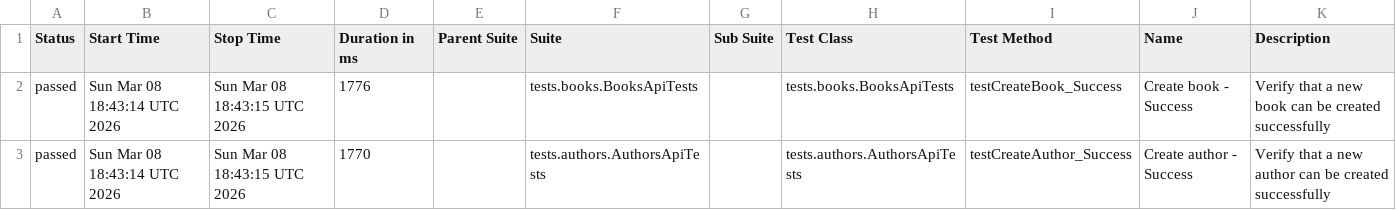
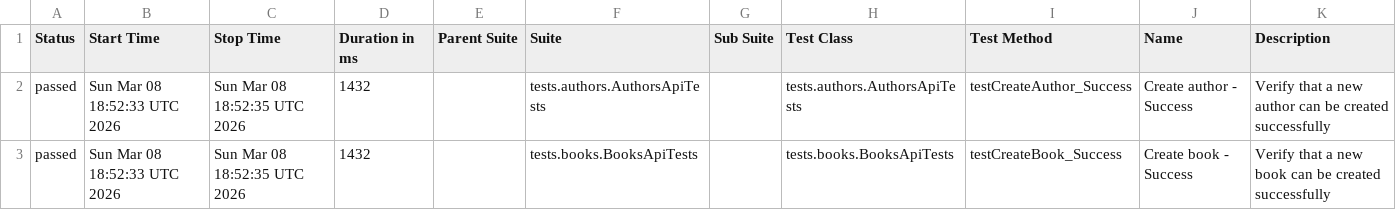
Before and after one commit to GalynaUdaltsova/bookstore-api-tests, a CSV file: data/suites.csv, drawn as a sheet.

```diff
--- a/data/suites.csv
+++ b/data/suites.csv
@@ -1,3 +1,3 @@
 "Status","Start Time","Stop Time","Duration in ms","Parent Suite","Suite","Sub Suite","Test Class","Test Method","Name","Description"
-"passed","Sun Mar 08 18:43:14 UTC 2026","Sun Mar 08 18:43:15 UTC 2026","1776","","tests.books.BooksApiTests","","tests.books.BooksApiTests","testCreateBook_Success","Create book - Success","Verify that a new book can be created successfully"
-"passed","Sun Mar 08 18:43:14 UTC 2026","Sun Mar 08 18:43:15 UTC 2026","1770","","tests.authors.AuthorsApiTests","","tests.authors.AuthorsApiTests","testCreateAuthor_Success","Create author - Success","Verify that a new author can be created successfully"
+"passed","Sun Mar 08 18:52:33 UTC 2026","Sun Mar 08 18:52:35 UTC 2026","1432","","tests.authors.AuthorsApiTests","","tests.authors.AuthorsApiTests","testCreateAuthor_Success","Create author - Success","Verify that a new author can be created successfully"
+"passed","Sun Mar 08 18:52:33 UTC 2026","Sun Mar 08 18:52:35 UTC 2026","1432","","tests.books.BooksApiTests","","tests.books.BooksApiTests","testCreateBook_Success","Create book - Success","Verify that a new book can be created successfully"
```
Also changed, not shown: 35 other files.
